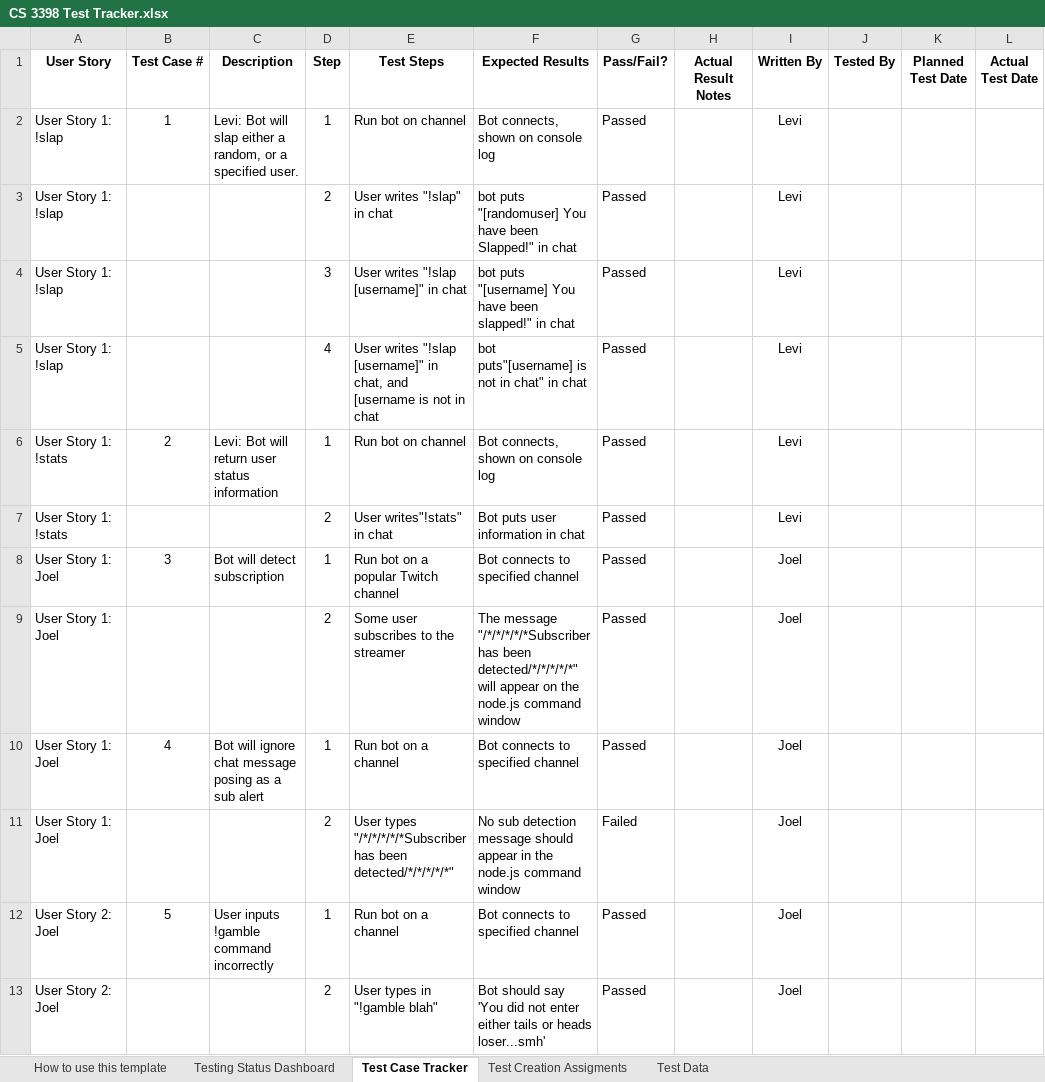
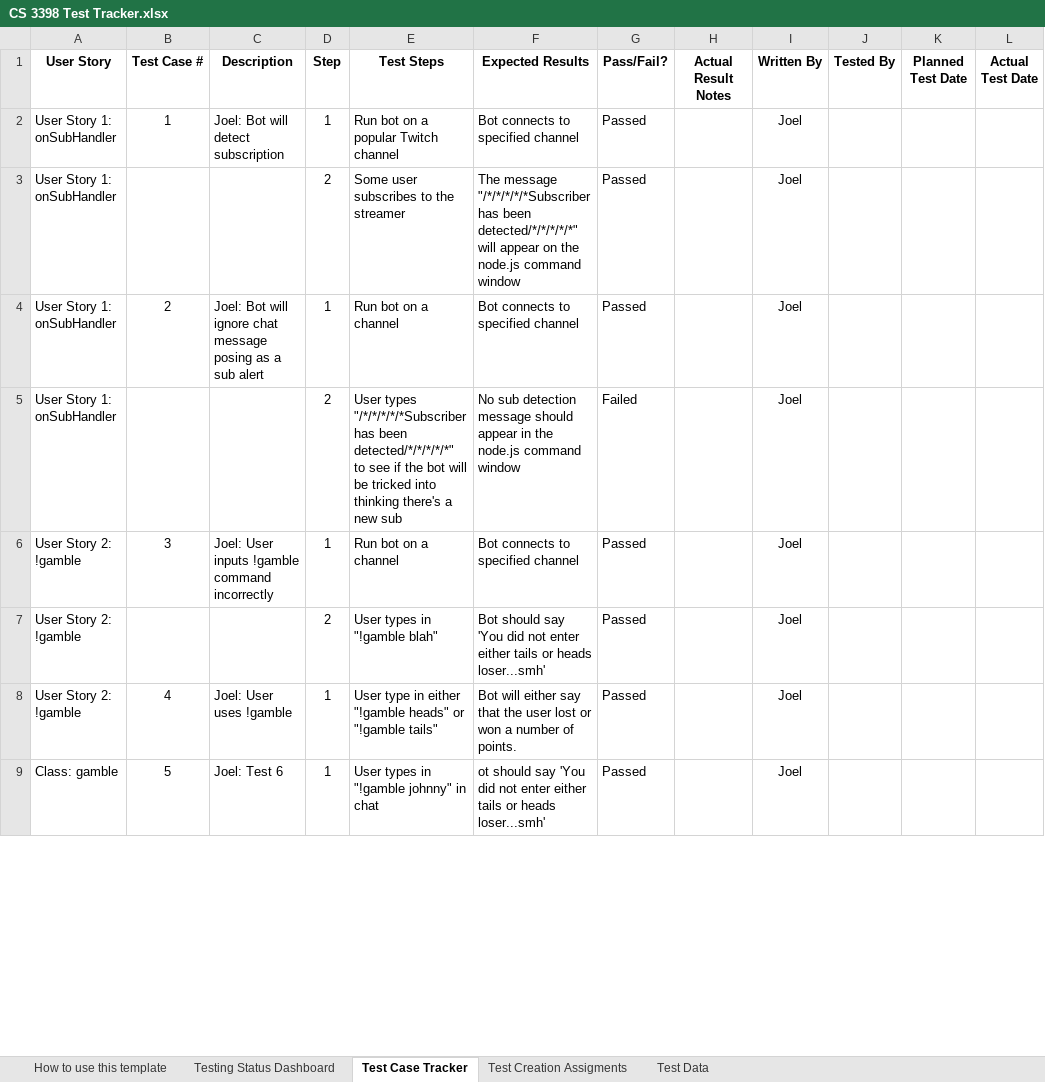
Before and after one commit to CS3398-Miranda-Cosgroves/GetRichTwitch, an Excel workbook: Homework Assignments/a15/CS 3398 Test Tracker.xlsx, sheet Test Case Tracker, drawn as a sheet; only a part is shown; values as stored, in another font and other column widths than the file's, no borders; charts and pictures not drawn; removed rows and columns are numbered as before the commit, all else as after; the diff covers the shown part only; the diff names each change by its address in the sheet, - before the commit and + after, or states it on an @@ line.

Commit message:
Update Homework Assignments/a15/CS 3398 Test Tracker.xlsx

```diff
--- a/Homework Assignments/a15/CS 3398 Test Tracker.xlsx (sheet Test Case Tracker)
+++ b/Homework Assignments/a15/CS 3398 Test Tracker.xlsx (sheet Test Case Tracker)
-A2 (User Story): User Story 1: !slap
+A2 (User Story): User Story 1: onSubHandler
-C2 (Description): Levi: Bot will slap either a random, or a specified user.
+C2 (Description): Joel: Bot will detect subscription
-E2 (Test Steps): Run bot on channel
+E2 (Test Steps): Run bot on a popular Twitch channel
-F2 (Expected Results): Bot connects, shown on console log
+F2 (Expected Results): Bot connects to specified channel
-I2 (Written By): Levi
+I2 (Written By): Joel
-row 3: User Story 1: !slap |  |  | 2 | User writes "!slap" in chat | bot puts "[randomuser] You have been Slapped!" in chat | Passed |  | Levi
-row 4: User Story 1: !slap |  |  | 3 | User writes "!slap [username]" in chat | bot puts "[username] You have been slapped!" in chat | Passed |  | Levi
-row 5: User Story 1: !slap |  |  | 4 | User writes "!slap [username]" in chat, and [username is not in chat | bot puts"[username] is not in chat" in chat | Passed |  | Levi
+row 3: User Story 1: onSubHandler |  |  | 2 | Some user subscribes to the streamer | The message "/*/*/*/*/*Subscriber has been detected/*/*/*/*/*" will appear on the node.js command window | Passed |  | Joel
-A4 (User Story): User Story 1: !stats
+A4 (User Story): User Story 1: onSubHandler
-C4 (Description): Levi: Bot will return user status information
+C4 (Description): Joel: Bot will ignore chat message posing as a sub alert
-E4 (Test Steps): Run bot on channel
+E4 (Test Steps): Run bot on a channel
-F4 (Expected Results): Bot connects, shown on console log
+F4 (Expected Results): Bot connects to specified channel
-I4 (Written By): Levi
+I4 (Written By): Joel
-row 7: User Story 1: !stats |  |  | 2 | User writes"!stats" in chat | Bot puts user information in chat | Passed |  | Levi
+row 5: User Story 1: onSubHandler |  |  | 2 | User types "/*/*/*/*/*Subscriber has been detected/*/*/*/*/*" to see if the bot will be tricked into thinking there's a new sub | No sub detection message should appear in the node.js command window | Failed |  | Joel
-A6:A8 (User Story): User Story 1: Joel
+A6:A8 (User Story): User Story 2: !gamble
-C6 (Description): Bot will detect subscription
+C6 (Description): Joel: User inputs !gamble command incorrectly
-E6 (Test Steps): Run bot on a popular Twitch channel
+E6 (Test Steps): Run bot on a channel
-E7 (Test Steps): Some user subscribes to the streamer
+E7 (Test Steps): User types in "!gamble blah"
-F7 (Expected Results): The message "/*/*/*/*/*Subscriber has been detected/*/*/*/*/*" will appear on the node.js command window
+F7 (Expected Results): Bot should say 'You did not enter either tails or heads loser...smh'
-C8 (Description): Bot will ignore chat message posing as a sub alert
+C8 (Description): Joel: User uses !gamble
-E8 (Test Steps): Run bot on a channel
+E8 (Test Steps): User type in either "!gamble heads" or "!gamble tails"
-F8 (Expected Results): Bot connects to specified channel
+F8 (Expected Results): Bot will either say that the user lost or won a number of points.
-row 11: User Story 1: Joel |  |  | 2 | User types "/*/*/*/*/*Subscriber has been detected/*/*/*/*/*" | No sub detection message should appear in the node.js command window | Failed |  | Joel
-A9 (User Story): User Story 2: Joel
+A9 (User Story): Class: gamble
-C9 (Description): User inputs !gamble command incorrectly
+C9 (Description): Joel: Test 6
-E9 (Test Steps): Run bot on a channel
+E9 (Test Steps): User types in "!gamble johnny" in chat
-F9 (Expected Results): Bot connects to specified channel
+F9 (Expected Results): ot should say 'You did not enter either tails or heads loser...smh'
-row 13: User Story 2: Joel |  |  | 2 | User types in "!gamble blah" | Bot should say 'You did not enter either tails or heads loser...smh' | Passed |  | Joel
```
Also changed, not shown: 11 added rows and 102 edited cells elsewhere in this sheet, sheet How to use this template, sheet Testing Status Dashboard, charts or pictures.
